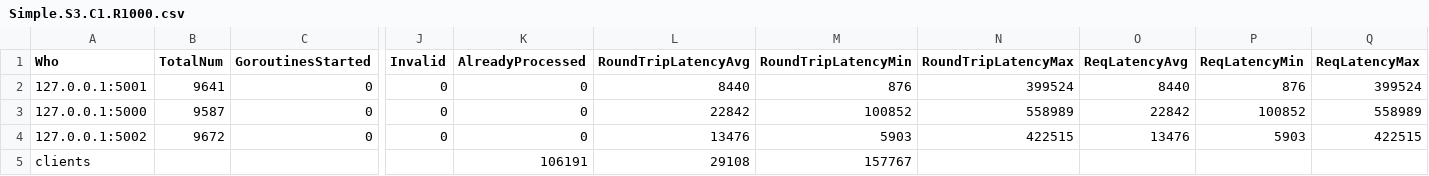
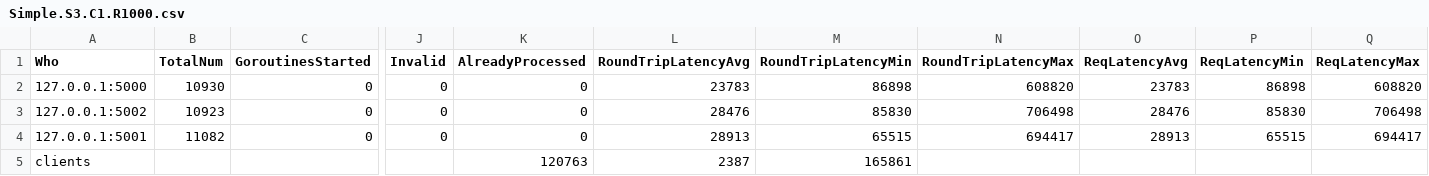
Before and after one commit to aleksander-vedvik/Master, a CSV file: src/benchmarks/csv/Simple.S3.C1.R1000.csv, drawn as a sheet; only a part is shown, gaps mark what is left out; removed rows and columns are numbered as before the commit, all else as after; rows hold the shown columns only; the diff names each change by its address in the sheet, - before the commit and + after, or states it on an @@ line.

```diff
--- a/src/benchmarks/csv/Simple.S3.C1.R1000.csv
+++ b/src/benchmarks/csv/Simple.S3.C1.R1000.csv
-row 2: 127.0.0.1:5001 | 9641 | 0 | 0 | 0 | 8440 | 876 | 399524 | 8440 | 876 | 399524
-B2 (TotalNum): 9587
+B2 (TotalNum): 10930
-L2 (RoundTripLatencyAvg): 22842
+L2 (RoundTripLatencyAvg): 23783
-M2 (RoundTripLatencyMin): 100852
+M2 (RoundTripLatencyMin): 86898
-N2 (RoundTripLatencyMax): 558989
+N2 (RoundTripLatencyMax): 608820
-O2 (ReqLatencyAvg): 22842
+O2 (ReqLatencyAvg): 23783
-P2 (ReqLatencyMin): 100852
+P2 (ReqLatencyMin): 86898
-Q2 (ReqLatencyMax): 558989
+Q2 (ReqLatencyMax): 608820
-B3 (TotalNum): 9672
+B3 (TotalNum): 10923
-L3 (RoundTripLatencyAvg): 13476
+L3 (RoundTripLatencyAvg): 28476
-M3 (RoundTripLatencyMin): 5903
+M3 (RoundTripLatencyMin): 85830
-N3 (RoundTripLatencyMax): 422515
+N3 (RoundTripLatencyMax): 706498
-O3 (ReqLatencyAvg): 13476
+O3 (ReqLatencyAvg): 28476
-P3 (ReqLatencyMin): 5903
+P3 (ReqLatencyMin): 85830
-Q3 (ReqLatencyMax): 422515
+Q3 (ReqLatencyMax): 706498
+row 4: 127.0.0.1:5001 | 11082 | 0 | 0 | 0 | 28913 | 65515 | 694417 | 28913 | 65515 | 694417
-K5 (AlreadyProcessed): 106191
+K5 (AlreadyProcessed): 120763
-L5 (RoundTripLatencyAvg): 29108
+L5 (RoundTripLatencyAvg): 2387
-M5 (RoundTripLatencyMin): 157767
+M5 (RoundTripLatencyMin): 165861
```
Also changed, not shown: 2 other files.
